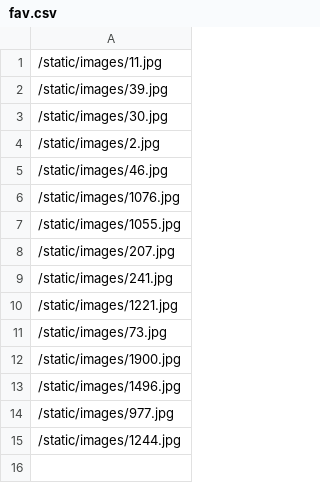
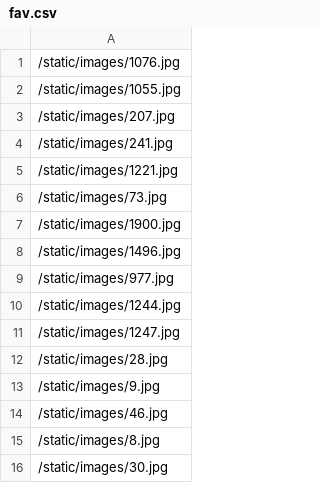
Before and after one commit to Viswazgummadi/Projext, a CSV file: web/fav.csv, drawn as a sheet.

```diff
--- a/web/fav.csv
+++ b/web/fav.csv
@@ -1,6 +1 @@
-/static/images/11.jpg
-/static/images/39.jpg
-/static/images/30.jpg
-/static/images/2.jpg
-/static/images/46.jpg
 /static/images/1076.jpg
@@ -15 +10,7 @@
 /static/images/1244.jpg
+/static/images/1247.jpg
+/static/images/28.jpg
+/static/images/9.jpg
+/static/images/46.jpg
+/static/images/8.jpg
+/static/images/30.jpg
```
Also changed, not shown: 11 other files.
